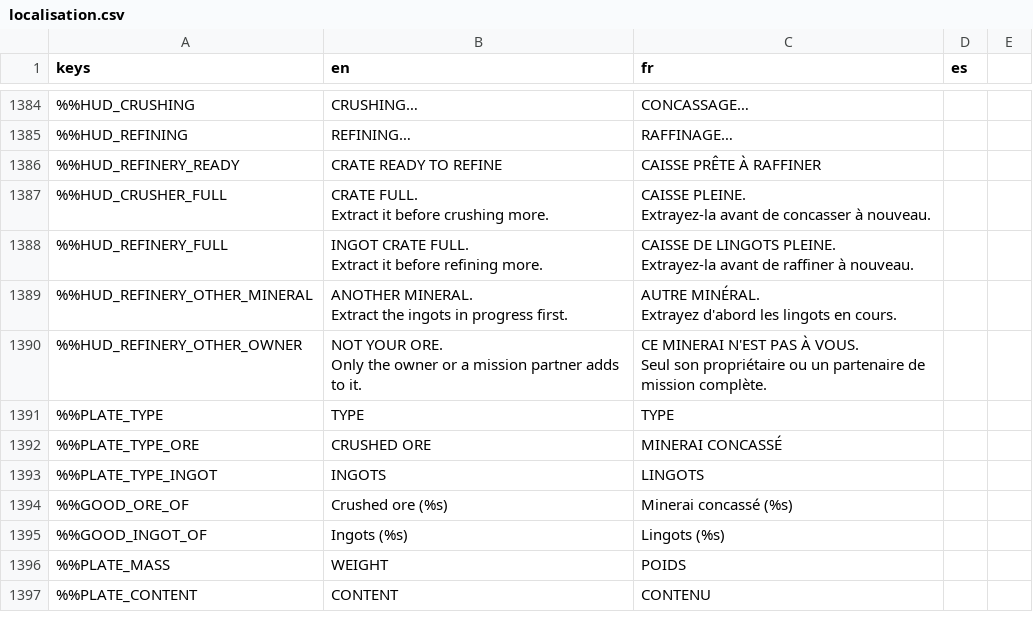
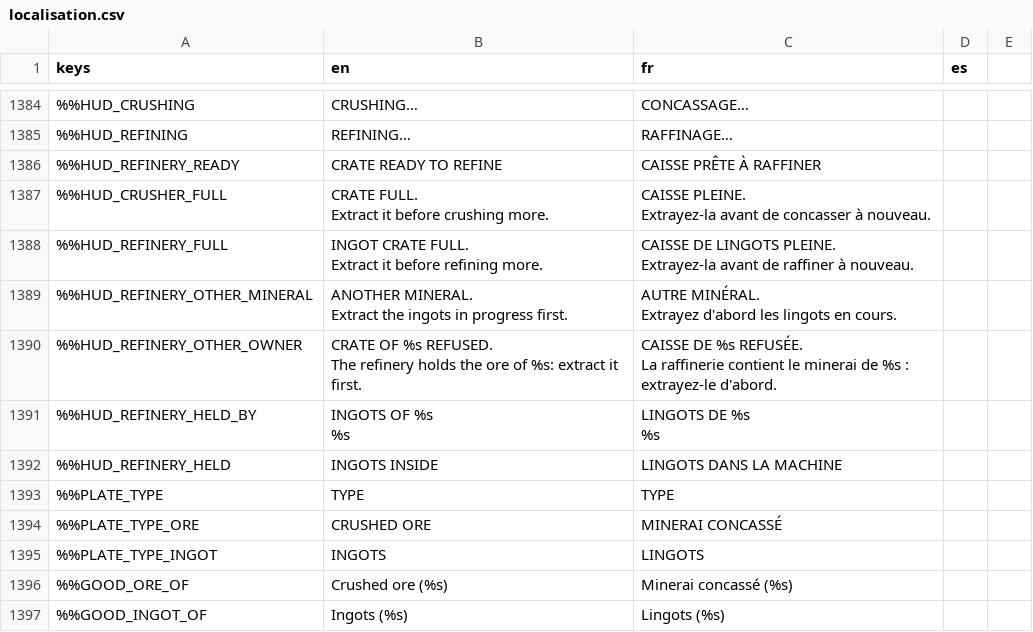
Before and after one commit to DyingStar-game/DyingStar, a CSV file: tools/localization/localisation.csv, drawn as a sheet; only a part is shown, gaps mark what is left out; the shorter side is filled out with more unchanged rows.

Commit message:
feat(mining): the refinery shows its metal in kg, whose it is, and whose crate it refused
Playtest 2026-11-08: a fill in percent was odd while crates could still go in, and a refusal did not say why. The screen shows the metal held against a full crate's ('38 / 50 kg'), whose ingots wait in the machine, and a crate of another owner is refused by name ('Crate of X refused: the refinery holds the ore of Y').

```diff
--- a/tools/localization/localisation.csv
+++ b/tools/localization/localisation.csv
@@ -1409,5 +1409,9 @@ Extract the ingots in progress first.","AUTRE MINÉRAL.
 Extrayez d'abord les lingots en cours.",
-%%HUD_REFINERY_OTHER_OWNER,"NOT YOUR ORE.
-Only the owner or a mission partner adds to it.","CE MINERAI N'EST PAS À VOUS.
-Seul son propriétaire ou un partenaire de mission complète.",
+%%HUD_REFINERY_OTHER_OWNER,"CRATE OF %s REFUSED.
+The refinery holds the ore of %s: extract it first.","CAISSE DE %s REFUSÉE.
+La raffinerie contient le minerai de %s : extrayez-le d'abord.",
+%%HUD_REFINERY_HELD_BY,"INGOTS OF %s
+%s","LINGOTS DE %s
+%s",
+%%HUD_REFINERY_HELD,INGOTS INSIDE,LINGOTS DANS LA MACHINE,
 %%PLATE_TYPE,TYPE,TYPE,
```
Also changed, not shown: 2 other files.
